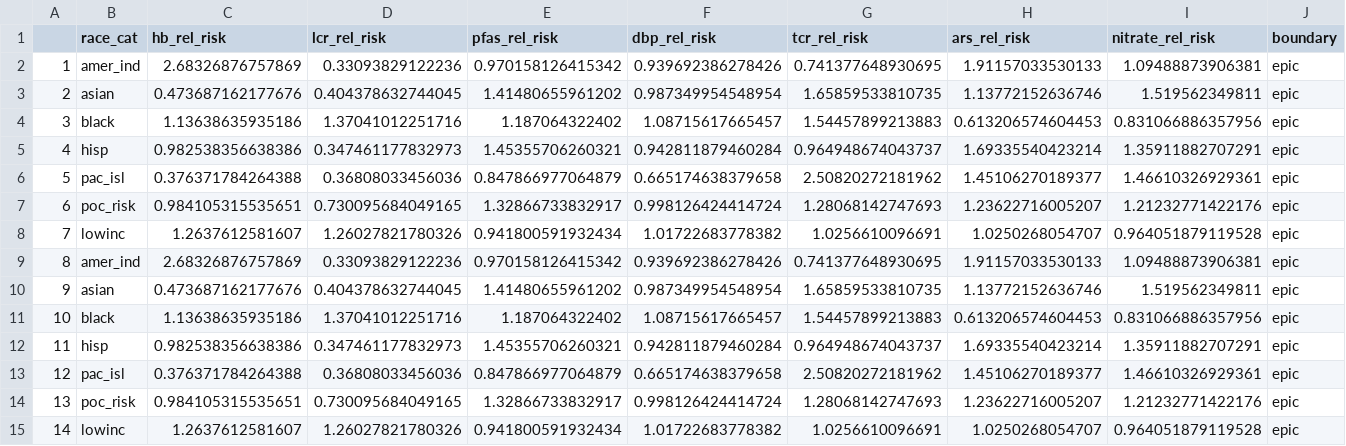
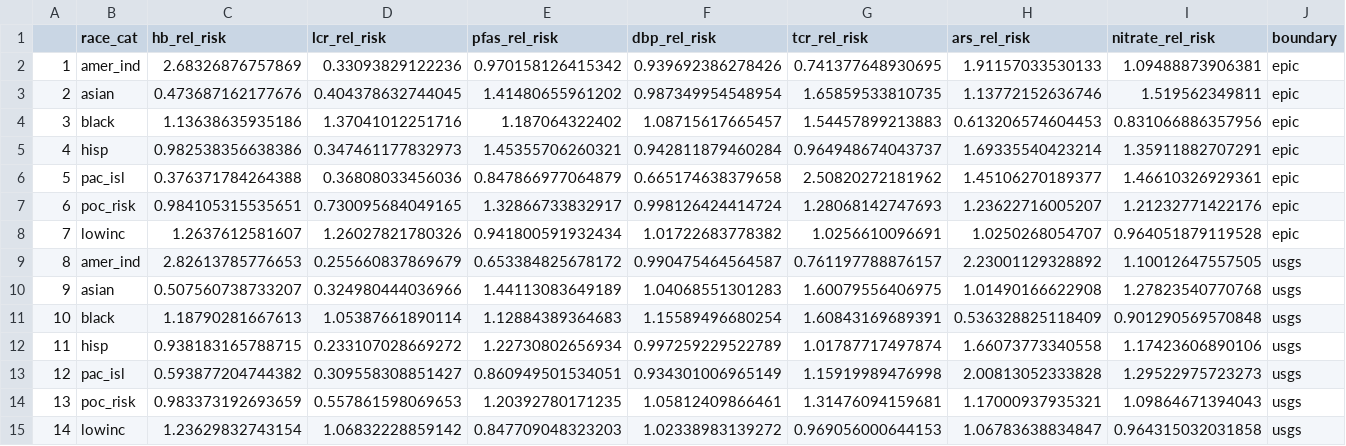
Before and after one commit to wesaustin/ej_service_areas, a CSV file: data/rel_risk/rel_risk_all_subpop.csv, drawn as a sheet; only a part is shown; the shorter side is filled out with more unchanged rows; removed rows and columns are numbered as before the commit, all else as after; the diff names each change by its address in the sheet, - before the commit and + after, or states it on an @@ line.

```diff
--- a/data/rel_risk/rel_risk_all_subpop.csv
+++ b/data/rel_risk/rel_risk_all_subpop.csv
-row 2: 1 | amer_ind | 2.68326876757869 | 0.33093829122236 | 0.970158126415342 | 0.939692386278426 | 0.741377648930695 | 1.91157033530133 | 1.09488873906381 | epic
-row 3: 2 | asian | 0.473687162177676 | 0.404378632744045 | 1.41480655961202 | 0.987349954548954 | 1.65859533810735 | 1.13772152636746 | 1.519562349811 | epic
-row 4: 3 | black | 1.13638635935186 | 1.37041012251716 | 1.187064322402 | 1.08715617665457 | 1.54457899213883 | 0.613206574604453 | 0.831066886357956 | epic
-row 5: 4 | hisp | 0.982538356638386 | 0.347461177832973 | 1.45355706260321 | 0.942811879460284 | 0.964948674043737 | 1.69335540423214 | 1.35911882707291 | epic
-row 6: 5 | pac_isl | 0.376371784264388 | 0.36808033456036 | 0.847866977064879 | 0.665174638379658 | 2.50820272181962 | 1.45106270189377 | 1.46610326929361 | epic
-row 7: 6 | poc_risk | 0.984105315535651 | 0.730095684049165 | 1.32866733832917 | 0.998126424414724 | 1.28068142747693 | 1.23622716005207 | 1.21232771422176 | epic
-row 8: 7 | lowinc | 1.2637612581607 | 1.26027821780326 | 0.941800591932434 | 1.01722683778382 | 1.0256610096691 | 1.0250268054707 | 0.964051879119528 | epic
@@ column A renumbered from row 2 down @@
```
Also changed, not shown: 3 other files.
